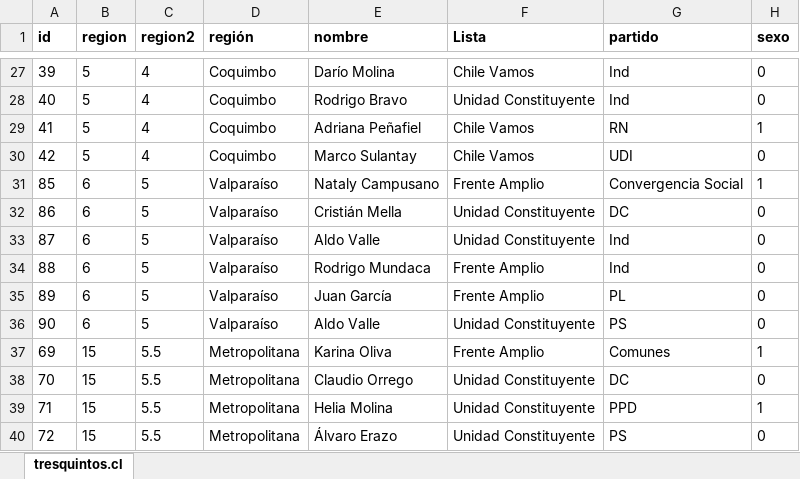
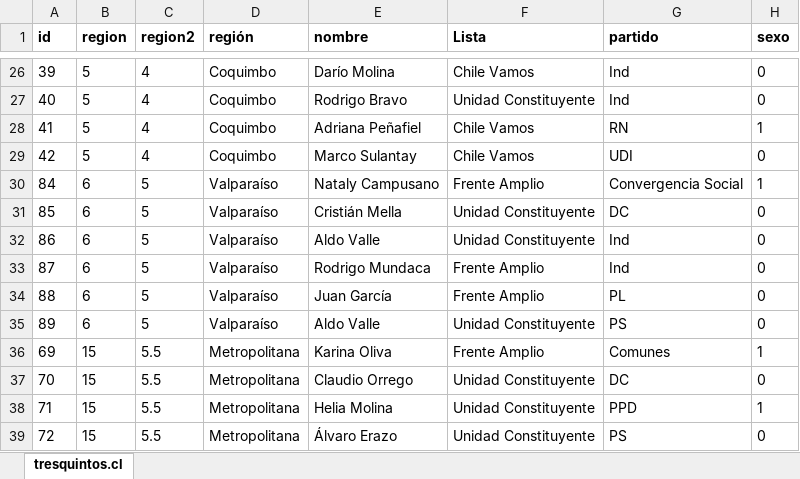
Before and after one commit to tresquintos/candidatos, an Excel workbook: gores 2021/GORES2021.xlsx, sheet tresquintos.cl, drawn as a sheet; only a part is shown, gaps mark what is left out; values as stored, in another font and other column widths than the file's, no borders; removed rows and columns are numbered as before the commit, all else as after; the diff covers the shown part only; the diff names each change by its address in the sheet, - before the commit and + after, or states it on an @@ line.

```diff
--- a/gores 2021/GORES2021.xlsx (sheet tresquintos.cl)
+++ b/gores 2021/GORES2021.xlsx (sheet tresquintos.cl)
+row 30: 84 | 6 | 5 | Valparaíso | Nataly Campusano | Frente Amplio | Convergencia Social | 1
-E31 (nombre): Nataly Campusano
+E31 (nombre): Cristián Mella
-F31 (Lista): Frente Amplio
+F31 (Lista): Unidad Constituyente
-G31 (partido): Convergencia Social
+G31 (partido): DC
-H31 (sexo): 1
+H31 (sexo): 0
-E32 (nombre): Cristián Mella
+E32 (nombre): Aldo Valle
-G32 (partido): DC
+G32 (partido): Ind
-E33 (nombre): Aldo Valle
+E33 (nombre): Rodrigo Mundaca
-F33 (Lista): Unidad Constituyente
+F33 (Lista): Frente Amplio
-E34 (nombre): Rodrigo Mundaca
+E34 (nombre): Juan García
-G34 (partido): Ind
+G34 (partido): PL
-E35 (nombre): Juan García
+E35 (nombre): Aldo Valle
-F35 (Lista): Frente Amplio
+F35 (Lista): Unidad Constituyente
-G35 (partido): PL
+G35 (partido): PS
-row 36: 90 | 6 | 5 | Valparaíso | Aldo Valle | Unidad Constituyente | PS | 0
```
Also changed, not shown: 1 added row, 1 removed row and 26 edited cells elsewhere in this sheet, constituyentes 2021/candidatos_constituyentes2021.xlsx, 2 other files.
